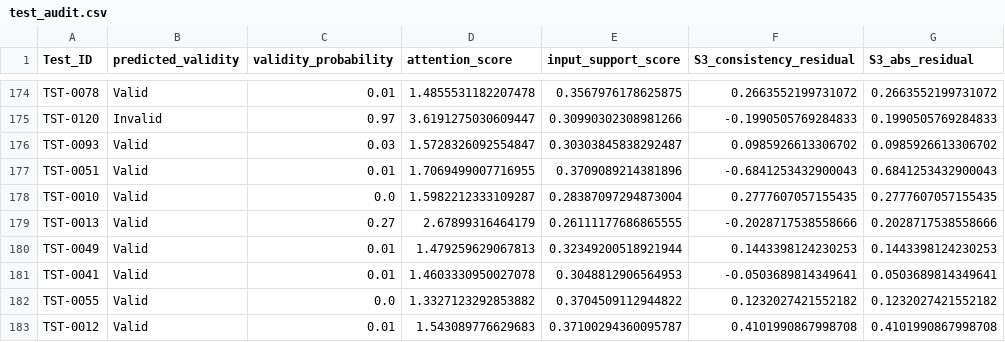
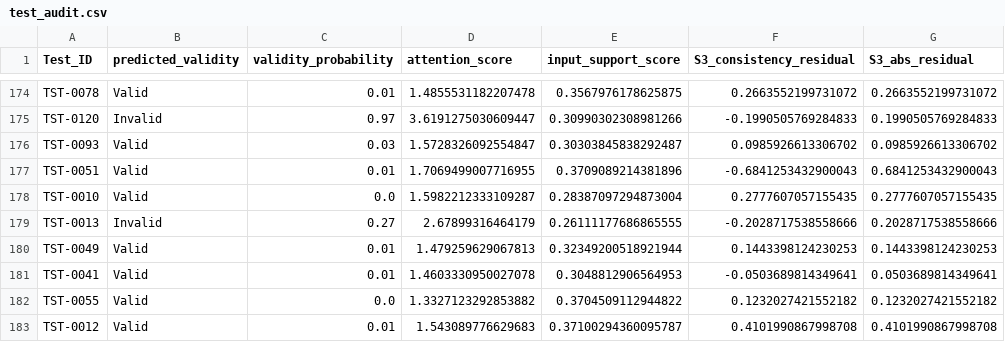
Before and after one commit to abhaymalipatil24cy/cpri-hackathon, a CSV file: artifacts/validity/test_audit.csv, drawn as a sheet; only a part is shown, gaps mark what is left out; the diff names each change by its address in the sheet, - before the commit and + after, or states it on an @@ line.

```diff
--- a/artifacts/validity/test_audit.csv
+++ b/artifacts/validity/test_audit.csv
-B179 (predicted_validity): Valid
+B179 (predicted_validity): Invalid
```
Also changed, not shown: artifacts/final/final_test_audit.csv, artifacts/uncertainty/attention_breakdown.csv, 29 other files.
